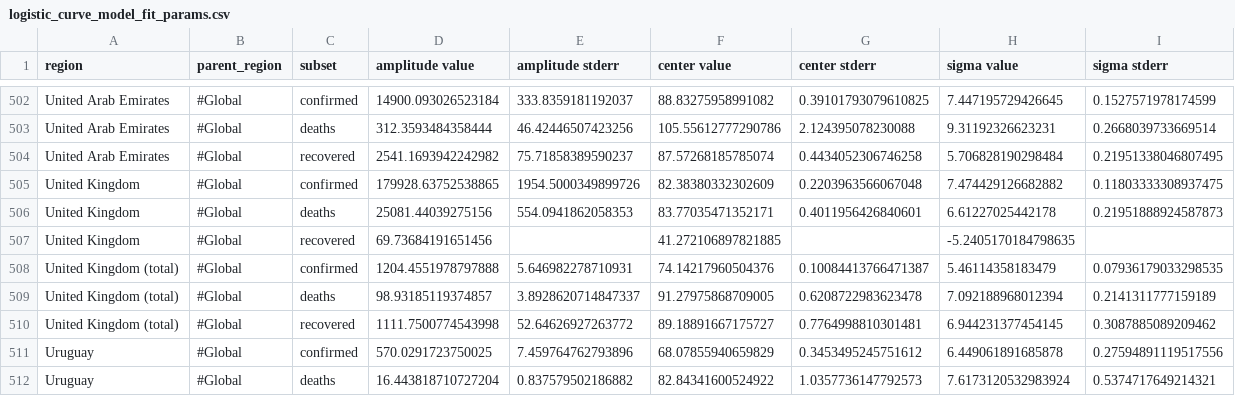
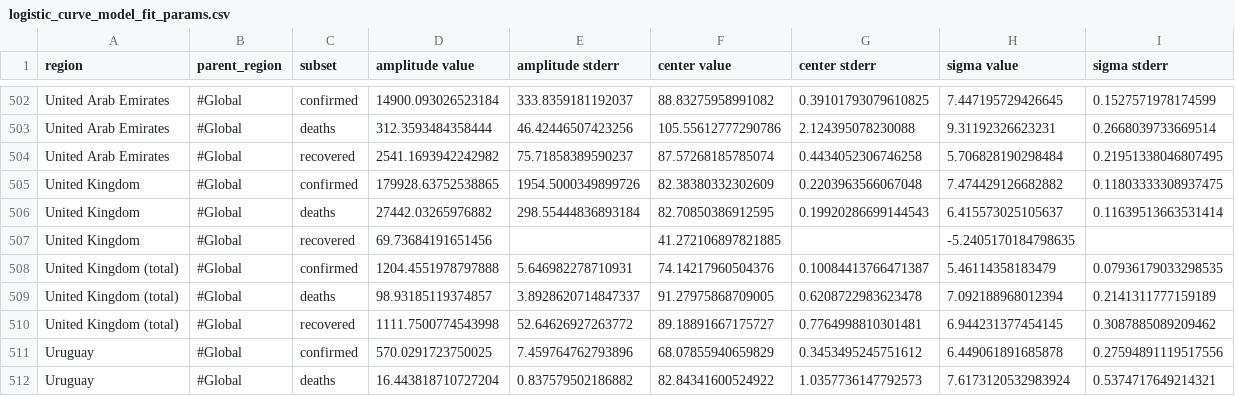
Before and after one commit to s-weigand/covid19-data-analyser, a CSV file: covid19_data_analyzer/data/JHU/logistic_curve_model_fit_params.csv, drawn as a sheet; only a part is shown, gaps mark what is left out.

```diff
--- a/covid19_data_analyzer/data/JHU/logistic_curve_model_fit_params.csv
+++ b/covid19_data_analyzer/data/JHU/logistic_curve_model_fit_params.csv
@@ -505,3 +505,3 @@ United Arab Emirates,#Global,recovered,2541.1693942242982,75.71858389590237,87.5
 United Kingdom,#Global,confirmed,179928.63752538865,1954.5000349899726,82.38380332302609,0.2203963566067048,7.474429126682882,0.11803333308937475
-United Kingdom,#Global,deaths,25081.44039275156,554.0941862058353,83.77035471352171,0.4011956426840601,6.61227025442178,0.21951888924587873
+United Kingdom,#Global,deaths,27442.03265976882,298.55444836893184,82.70850386912595,0.19920286699144543,6.415573025105637,0.11639513663531414
 United Kingdom,#Global,recovered,69.73684191651456,,41.272106897821885,,-5.2405170184798635,
```
Also changed, not shown: covid19_data_analyzer/data/funkeinteraktiv_de/exponential_curve_model_fit_params.csv, covid19_data_analyzer/data/funkeinteraktiv_de/logistic_curve_model_fit_params.csv, 13 other files.
